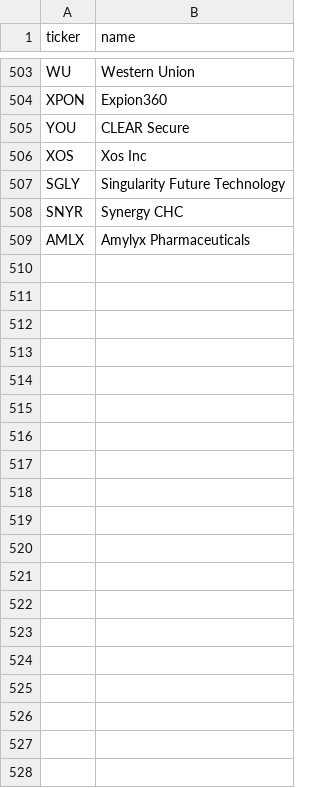
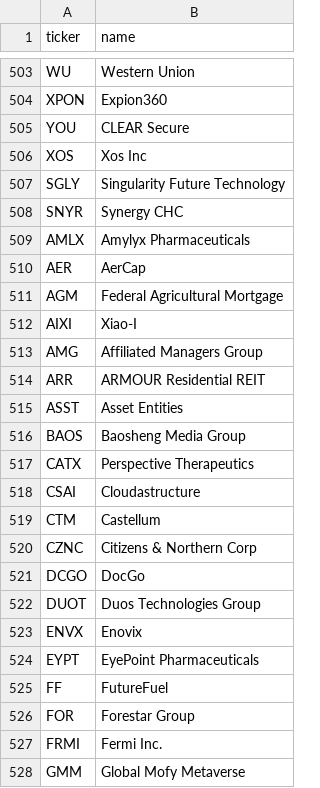
Before and after one commit to b00stz/hypetrain-scanner, a CSV file: data/tickers.csv, drawn as a sheet; only a part is shown, gaps mark what is left out; the diff covers the shown part only.

Commit message:
Recalibrate scanner toward penny-stock volatility
Expanded the ticker whitelist from 509 to 539 tickers, adding 40 real,
currently-active names pulled directly from ApeWisdom's pennystocks
and SqueezePlays filters (ASST, FRMI, CATX, ENVX, HIVE, etc.) rather
than guessed from memory.

Recalibrated price_volume thresholds, which were tuned for large-cap
moves and would max out trivially on penny-stock-scale swings: price
change 8% -> 40%, intraday volatility 6% -> 30%, volume ratio 5x ->
8x. Verified a ~93%-move/heavy-volume case still scores near 100 while
routine ~10% penny-stock noise now scores ~25 instead of also maxing
out -- the old thresholds couldn't tell the two apart.

Tradeoff: these thresholds are global, so large-cap moves now score
lower on this component than before. Deliberate cost of prioritizing
penny-stock discrimination over blue-chip precision.

```diff
--- a/data/tickers.csv
+++ b/data/tickers.csv
@@ -509 +509,20 @@ SNYR,Synergy CHC
 AMLX,Amylyx Pharmaceuticals
+AER,AerCap
+AGM,Federal Agricultural Mortgage
+AIXI,Xiao-I
+AMG,Affiliated Managers Group
+ARR,ARMOUR Residential REIT
+ASST,Asset Entities
+BAOS,Baosheng Media Group
+CATX,Perspective Therapeutics
+CSAI,Cloudastructure
+CTM,Castellum
+CZNC,Citizens & Northern Corp
+DCGO,DocGo
+DUOT,Duos Technologies Group
+ENVX,Enovix
+EYPT,EyePoint Pharmaceuticals
+FF,FutureFuel
+FOR,Forestar Group
+FRMI,Fermi Inc.
+GMM,Global Mofy Metaverse
```
Also changed, not shown: 21 added rows elsewhere in this file, 1 other file.
